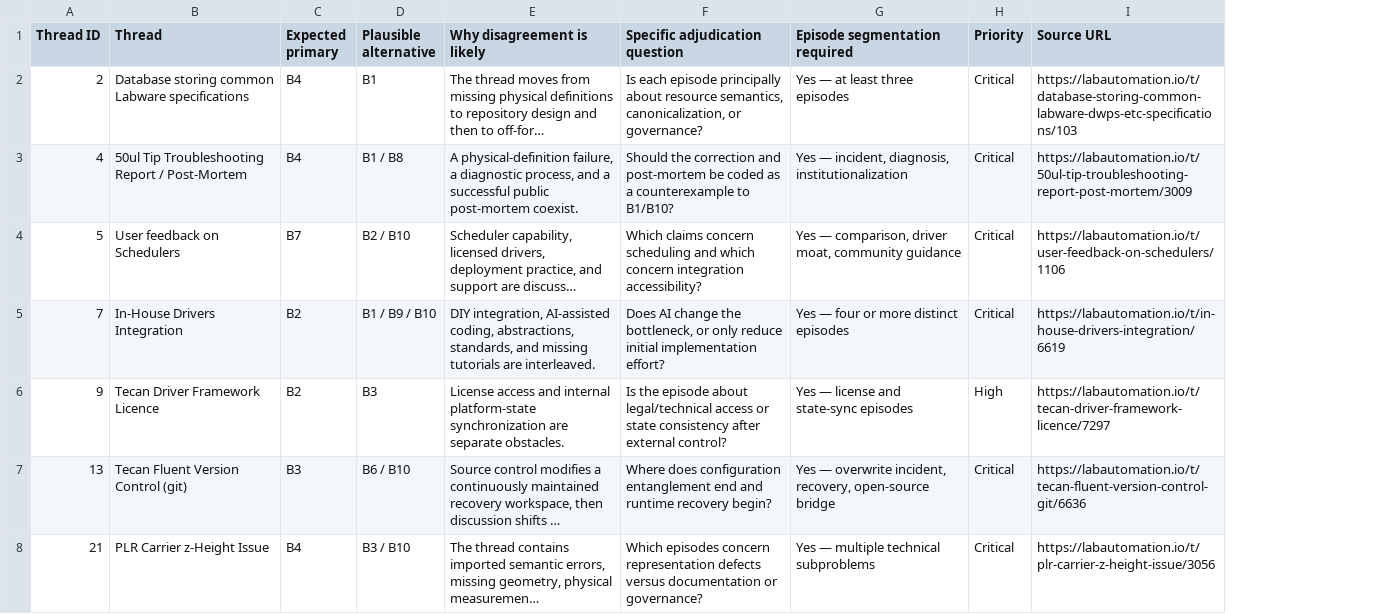
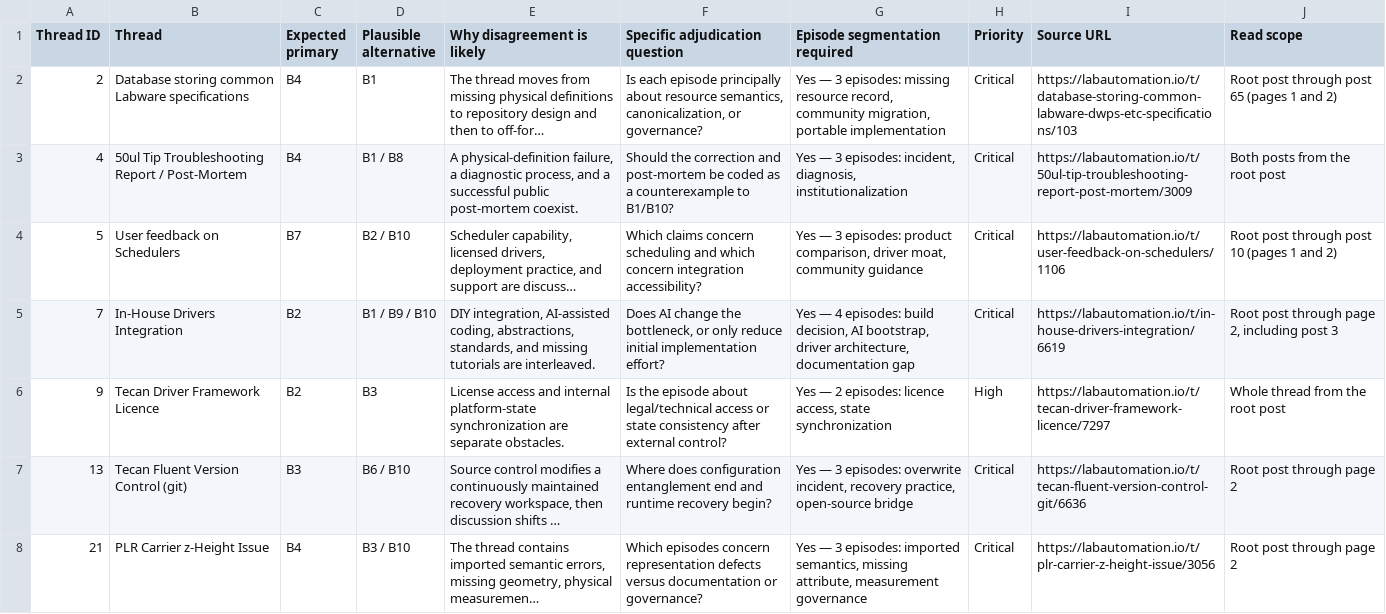
Before and after one commit to fraware/lab-automation-observatory, a CSV file: data/derived/reliability_subset.csv, drawn as a sheet; only a part is shown; long unchanged cells end in …; the diff covers the shown part only; the diff names each change by its address in the sheet, - before the commit and + after, or states it on an @@ line.

Commit message:
Write down the selection and segmentation rules the pilot found missing
The adjudication pilot could justify every code assignment by quoting a boundary
test, so the construct definitions hold. What it could not do was choose between
two primary-eligible codes, predict an episode count, or say how much of a thread
counts as the coded material. Those are instruction defects, and disagreements
they produce would measure the instructions rather than the constructs.

Add the primary-code tie-break to the codebook, resolve the contradiction between
B1's primary-code eligibility and its own pilot interpretation, declare
procurement lead time and vendor market structure outside B7 and B2, define the
episode unit, replace the unfalsifiable segmentation targets with exact counts
that validation checks against the episode register, give every hard thread a
read scope, and scope the episode counterexample flag to the construct it runs
against.

```diff
--- a/data/derived/reliability_subset.csv
+++ b/data/derived/reliability_subset.csv
+column J (Read scope), rows 2-8: Root post through post 65 (pages 1 and 2) | Both posts from the root post | Root post through post 10 (pages 1 and 2) | Root post through page 2, including post 3 | Whole thread from the root post | Root post through page 2 | Root post through page 2
-G2 (Episode segmentation required): Yes — at least three episodes
+G2 (Episode segmentation required): Yes — 3 episodes: missing resource record, community migration, portable implementation
-G3 (Episode segmentation required): Yes — incident, diagnosis,…
+G3 (Episode segmentation required): Yes — 3 episodes: incident, diagnosis,…
-G4 (Episode segmentation required): Yes — comparison, driver…
+G4 (Episode segmentation required): Yes — 3 episodes: product comparison, driver…
-G5 (Episode segmentation required): Yes — four or more distinct episodes
+G5 (Episode segmentation required): Yes — 4 episodes: build decision, AI bootstrap, driver architecture, documentation gap
-G6 (Episode segmentation required): Yes — license and state-sync episodes
+G6 (Episode segmentation required): Yes — 2 episodes: licence access, state synchronization
-G7 (Episode segmentation required): Yes — overwrite incident, recovery, open-source bridge
+G7 (Episode segmentation required): Yes — 3 episodes: overwrite incident, recovery practice, open-source bridge
-G8 (Episode segmentation required): Yes — multiple technical subproblems
+G8 (Episode segmentation required): Yes — 3 episodes: imported semantics, missing attribute, measurement governance
```
Also changed, not shown: 7 edited cells elsewhere in this file, data/derived/codebook.csv, data/derived/episode_register_part_01.csv, 11 other files.
